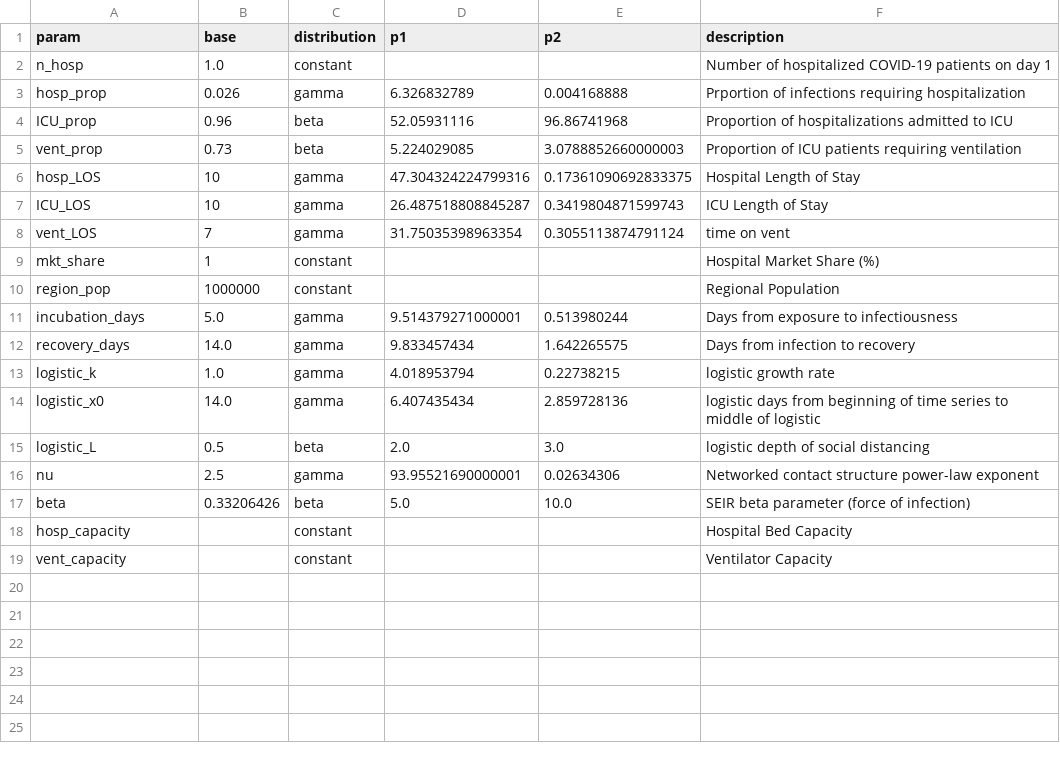
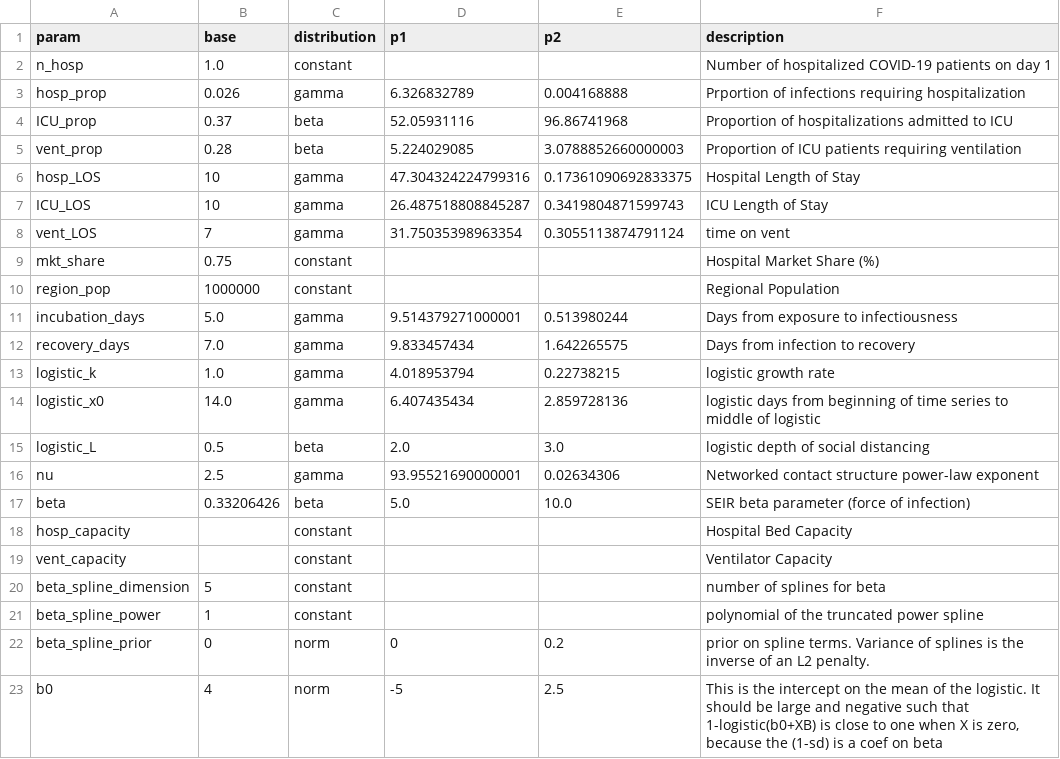
Before and after one commit to Big-Life-Lab/chime_sims-1, a CSV file: data/OTT_parameters.csv, drawn as a sheet.

Commit message:
[Feature] update OTT data/params

```diff
--- a/data/OTT_parameters.csv
+++ b/data/OTT_parameters.csv
@@ -3,4 +3,4 @@ n_hosp,1.0,constant,,,Number of hospitalized COVID-19 patients on day 1
 hosp_prop,0.026,gamma,6.326832789,0.004168888,Prportion of infections requiring hospitalization
-ICU_prop,0.96,beta,52.05931116,96.86741968,Proportion of hospitalizations admitted to ICU
-vent_prop,0.73,beta,5.224029085,3.0788852660000003,Proportion of ICU patients requiring ventilation
+ICU_prop,0.37,beta,52.05931116,96.86741968,Proportion of hospitalizations admitted to ICU
+vent_prop,0.28,beta,5.224029085,3.0788852660000003,Proportion of ICU patients requiring ventilation
 hosp_LOS,10,gamma,47.304324224799316,0.17361090692833375,Hospital Length of Stay
@@ -8,6 +8,6 @@ ICU_LOS,10,gamma,26.487518808845287,0.3419804871599743,ICU Length of Stay
 vent_LOS,7,gamma,31.75035398963354,0.3055113874791124,time on vent
-mkt_share,1,constant,,,Hospital Market Share (%)
+mkt_share,0.75,constant,,,Hospital Market Share (%)
 region_pop,1000000,constant,,,Regional Population
 incubation_days,5.0,gamma,9.514379271000001,0.513980244,Days from exposure to infectiousness
-recovery_days,14.0,gamma,9.833457434,1.642265575,Days from infection to recovery
+recovery_days,7.0,gamma,9.833457434,1.642265575,Days from infection to recovery
 logistic_k,1.0,gamma,4.018953794,0.22738215,logistic growth rate
@@ -19 +19,5 @@ hosp_capacity,,constant,,,Hospital Bed Capacity
 vent_capacity,,constant,,,Ventilator Capacity
+beta_spline_dimension,5,constant,,,number of splines for beta
+beta_spline_power,1,constant,,,polynomial of the truncated power spline
+beta_spline_prior,0,norm,0,0.2,prior on spline terms. Variance of splines is the inverse of an L2 penalty.
+b0,4,norm,-5,2.5,"This is the intercept on the mean of the logistic. It should be large and negative such that 1-logistic(b0+XB) is close to one when X is zero, because the (1-sd) is a coef on beta"
```
Also changed, not shown: data/OTT_ts.csv.
